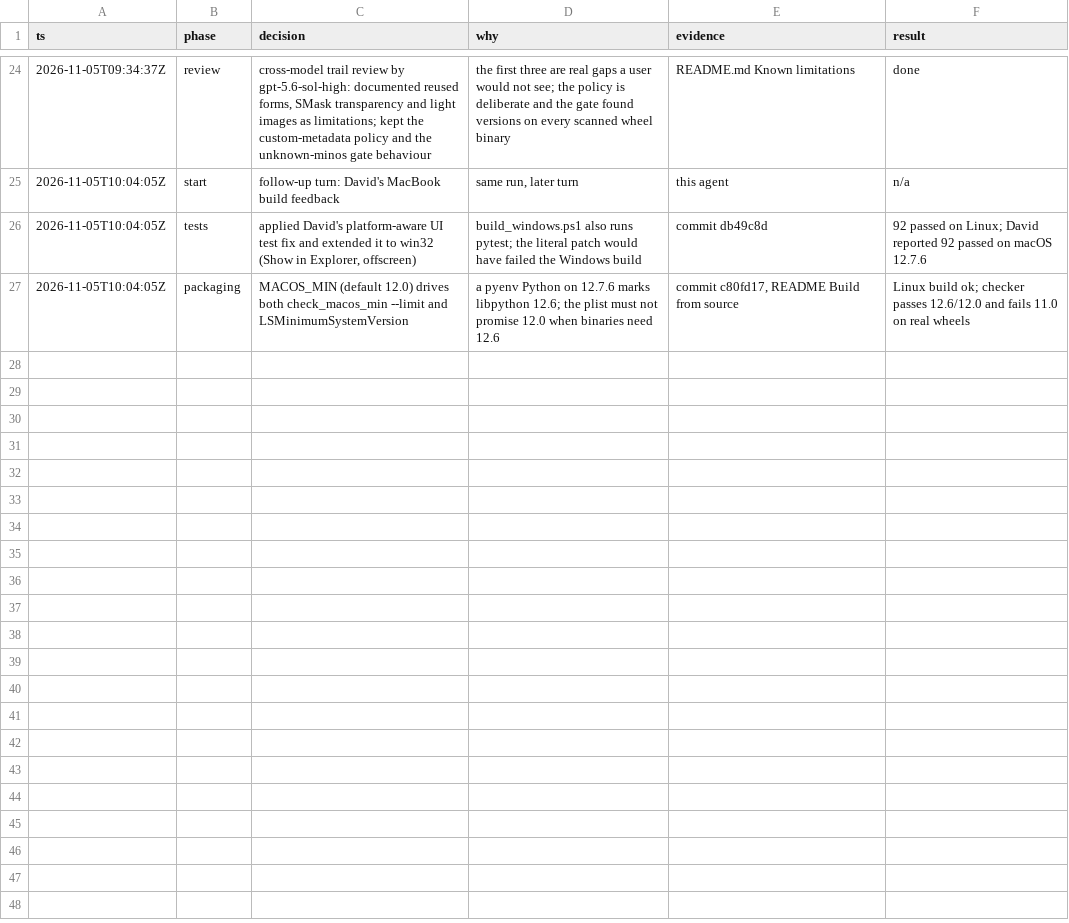
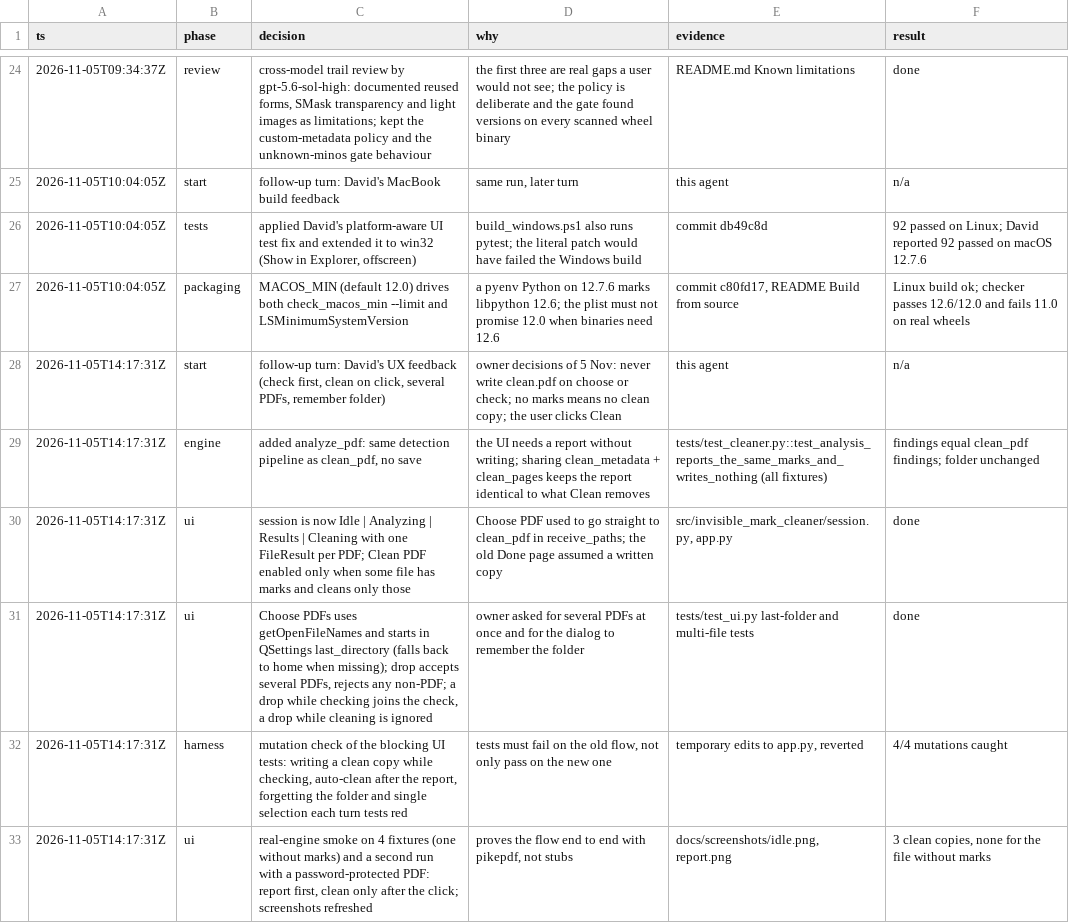
Before and after one commit to davidcantone/invisible-mark-cleaner, a TSV file: .audit/decisions.tsv, drawn as a sheet; only a part is shown, gaps mark what is left out; the diff names each change by its address in the sheet, - before the commit and + after, or states it on an @@ line.

```diff
--- a/.audit/decisions.tsv
+++ b/.audit/decisions.tsv
+row 28: 2026-11-05T14:17:31Z | start | follow-up turn: David's UX feedback (check first, clean on click, several PDFs, remember folder) | owner decisions of 5 Nov: never write clean.pdf on choose or check; no marks means no clean copy; the user clicks Clean | this agent | n/a
+row 29: 2026-11-05T14:17:31Z | engine | added analyze_pdf: same detection pipeline as clean_pdf, no save | the UI needs a report without writing; sharing clean_metadata + clean_pages keeps the report identical to what Clean removes | tests/test_cleaner.py::test_analysis_reports_the_same_marks_and_writes_nothing (all fixtures) | findings equal clean_pdf findings; folder unchanged
+row 30: 2026-11-05T14:17:31Z | ui | session is now Idle | Analyzing | Results | Cleaning with one FileResult per PDF; Clean PDF enabled only when some file has marks and cleans only those | Choose PDF used to go straight to clean_pdf in receive_paths; the old Done page assumed a written copy | src/invisible_mark_cleaner/session.py, app.py | done
+row 31: 2026-11-05T14:17:31Z | ui | Choose PDFs uses getOpenFileNames and starts in QSettings last_directory (falls back to home when missing); drop accepts several PDFs, rejects any non-PDF; a drop while checking joins the check, a drop while cleaning is ignored | owner asked for several PDFs at once and for the dialog to remember the folder | tests/test_ui.py last-folder and multi-file tests | done
+row 32: 2026-11-05T14:17:31Z | harness | mutation check of the blocking UI tests: writing a clean copy while checking, auto-clean after the report, forgetting the folder and single selection each turn tests red | tests must fail on the old flow, not only pass on the new one | temporary edits to app.py, reverted | 4/4 mutations caught
+row 33: 2026-11-05T14:17:31Z | ui | real-engine smoke on 4 fixtures (one without marks) and a second run with a password-protected PDF: report first, clean only after the click; screenshots refreshed | proves the flow end to end with pikepdf, not stubs | docs/screenshots/idle.png, report.png | 3 clean copies, none for the file without marks
```
Also changed, not shown: 3 other files.
